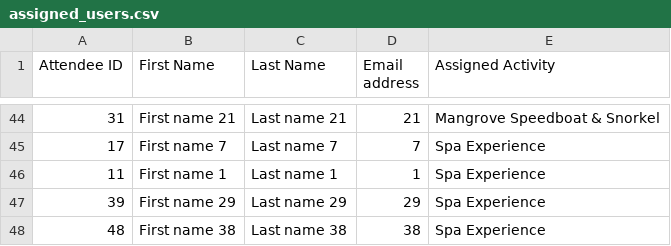
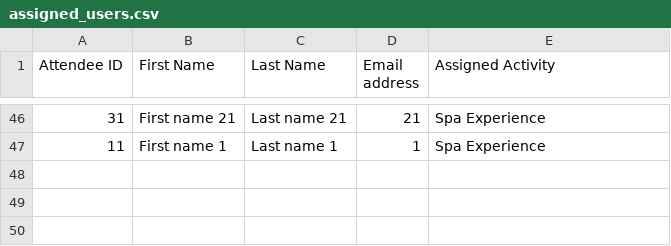
Before and after one commit to Worldwide-Events/Activity-Allocation-Programme, a CSV file: dist/main.app/Contents/MacOS/temp_data/assigned_users.csv, drawn as a sheet; only a part is shown, gaps mark what is left out; the diff covers the shown part only.

```diff
--- a/dist/main.app/Contents/MacOS/temp_data/assigned_users.csv
+++ b/dist/main.app/Contents/MacOS/temp_data/assigned_users.csv
@@ -44,5 +46,2 @@ Attendee ID,First Name,Last Name,Email address,Assigned Activity
-31,First name 21,Last name 21,21,Mangrove Speedboat & Snorkel
-17,First name 7,Last name 7,7,Spa Experience
+31,First name 21,Last name 21,21,Spa Experience
 11,First name 1,Last name 1,1,Spa Experience
-39,First name 29,Last name 29,29,Spa Experience
-48,First name 38,Last name 38,38,Spa Experience
```
Also changed, not shown: 11 added rows, 9 removed rows and 20 moved rows elsewhere in this file, dist/main.app/Contents/MacOS/temp_data/grip_upload.csv, temp_data/grip_upload.csv, 15 other files.
